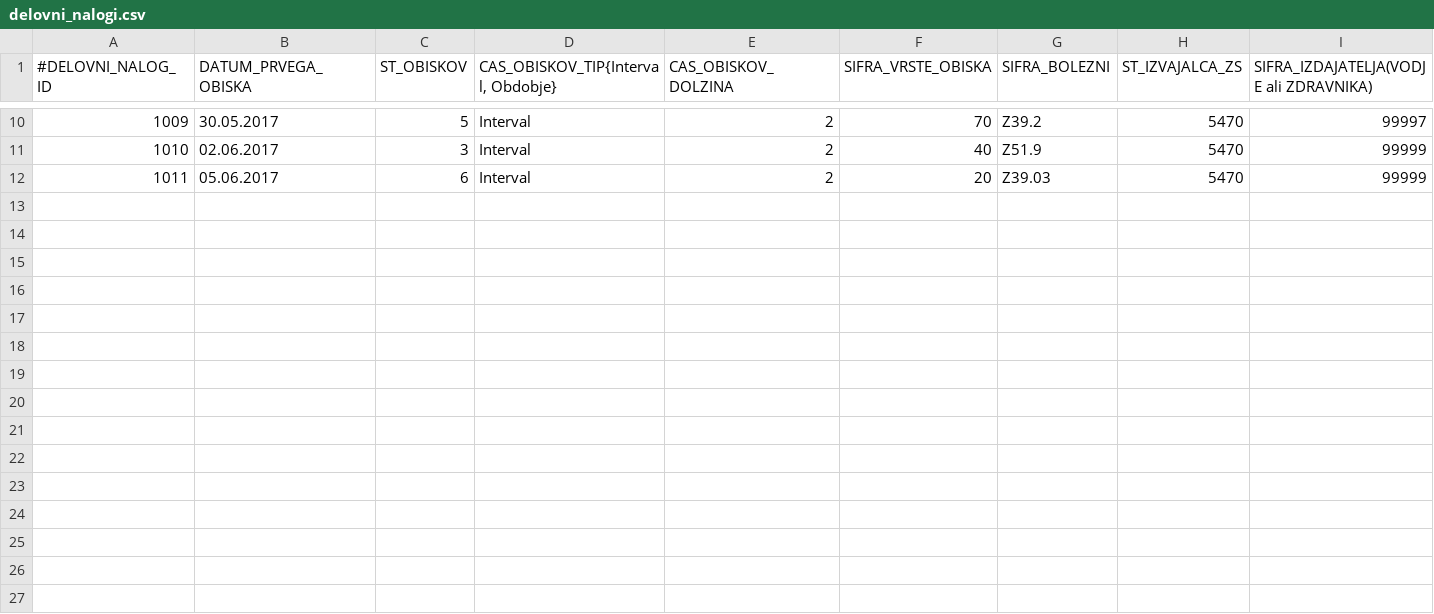
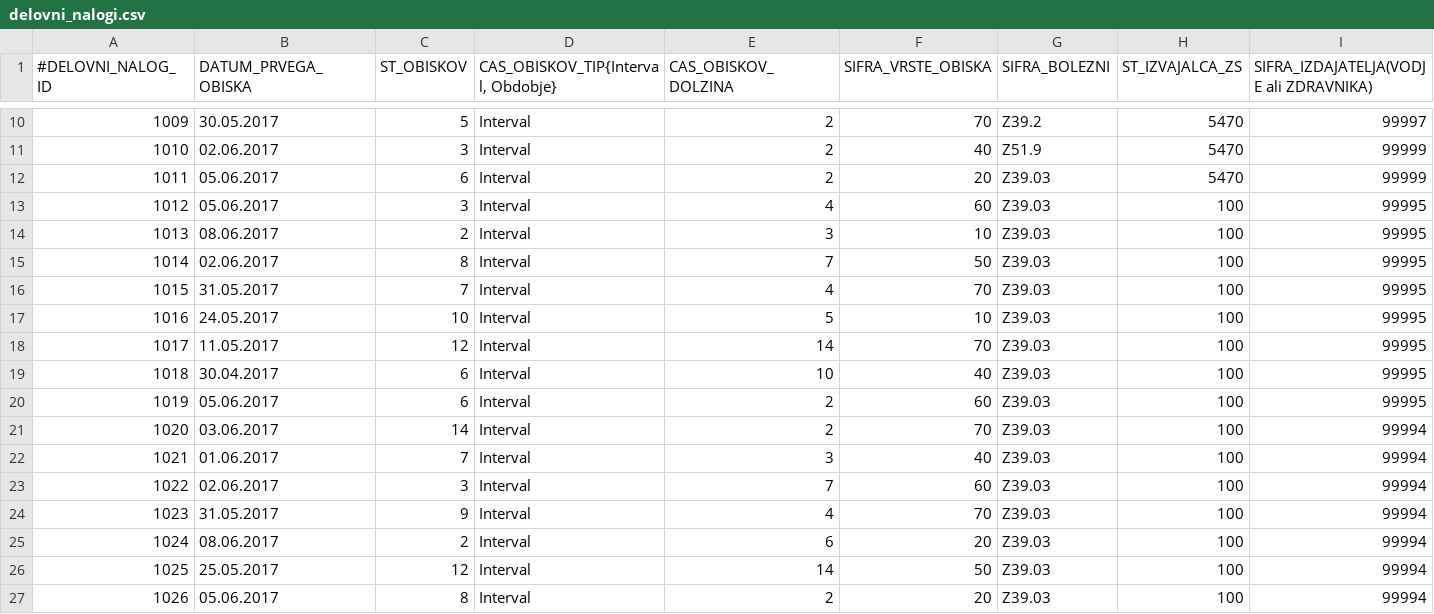
Before and after one commit to MaticBernik/Patronage, a CSV file: data_import/delovni_nalogi.csv, drawn as a sheet; only a part is shown, gaps mark what is left out.

Commit message:
dodani delovni nalogi za zadnjo predstavitev, vendar brez materiala; DB: dodani tabeli Material_Obisk in Zdravilo_Obisk

```diff
--- a/data_import/delovni_nalogi.csv
+++ b/data_import/delovni_nalogi.csv
@@ -12 +12,16 @@
 1011;05.06.2017;6;Interval;2;20;Z39.03;5470;99999
+1012;05.06.2017;3;Interval;4;60;Z39.03;100;99995
+1013;08.06.2017;2;Interval;3;10;Z39.03;100;99995
+1014;02.06.2017;8;Interval;7;50;Z39.03;100;99995
+1015;31.05.2017;7;Interval;4;70;Z39.03;100;99995
+1016;24.05.2017;10;Interval;5;10;Z39.03;100;99995
+1017;11.05.2017;12;Interval;14;70;Z39.03;100;99995
+1018;30.04.2017;6;Interval;10;40;Z39.03;100;99995
+1019;05.06.2017;6;Interval;2;60;Z39.03;100;99995
+1020;03.06.2017;14;Interval;2;70;Z39.03;100;99994
+1021;01.06.2017;7;Interval;3;40;Z39.03;100;99994
+1022;02.06.2017;3;Interval;7;60;Z39.03;100;99994
+1023;31.05.2017;9;Interval;4;70;Z39.03;100;99994
+1024;08.06.2017;2;Interval;6;20;Z39.03;100;99994
+1025;25.05.2017;12;Interval;14;50;Z39.03;100;99994
+1026;05.06.2017;8;Interval;2;20;Z39.03;100;99994
```
Also changed, not shown: data_import/pacienti_na_DN.csv, data_import/testni_pacienti.csv, 5 other files.
